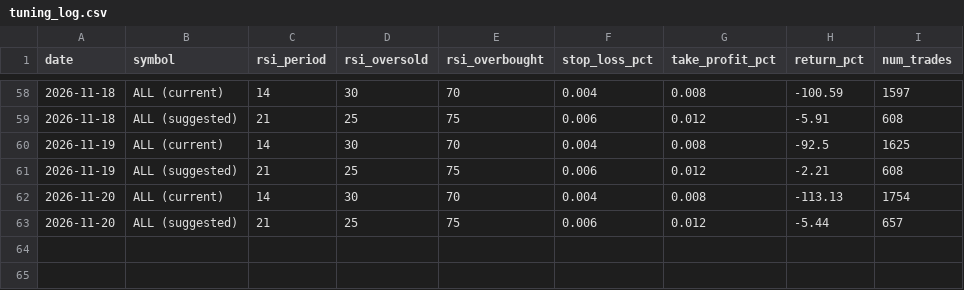
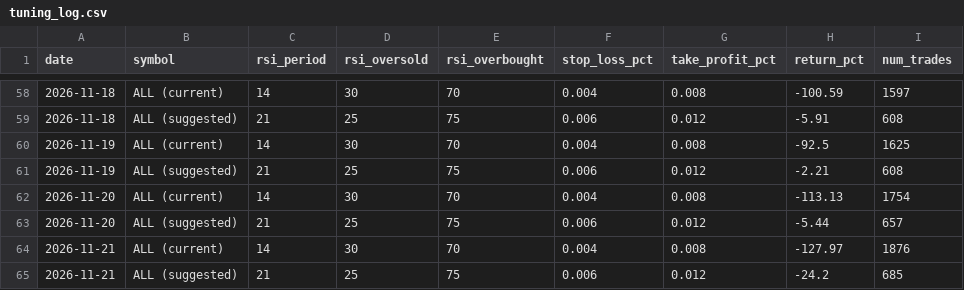
Before and after one commit to greysonbrindley727-wq/Trading-bot-V6, a CSV file: tuning_log.csv, drawn as a sheet; only a part is shown, gaps mark what is left out; the diff names each change by its address in the sheet, - before the commit and + after, or states it on an @@ line.

```diff
--- a/tuning_log.csv
+++ b/tuning_log.csv
+row 64: 2026-11-21 | ALL (current) | 14 | 30 | 70 | 0.004 | 0.008 | -127.97 | 1876
+row 65: 2026-11-21 | ALL (suggested) | 21 | 25 | 75 | 0.006 | 0.012 | -24.2 | 685
```
Also changed, not shown: 1 other file.
